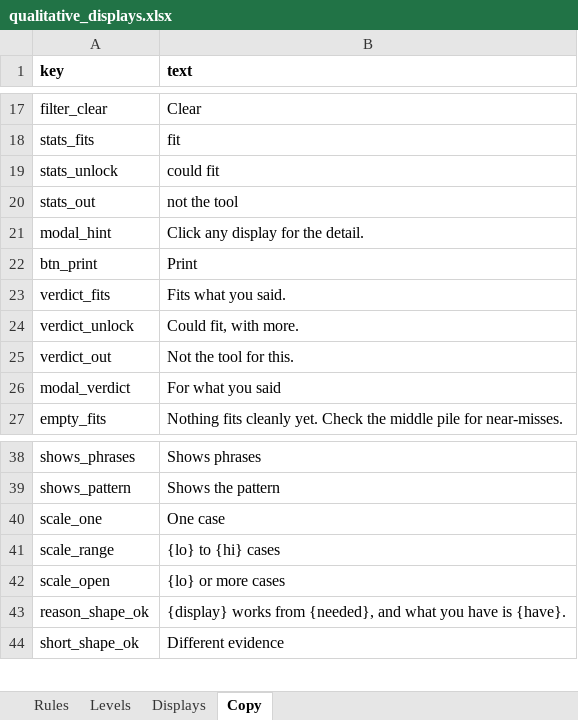
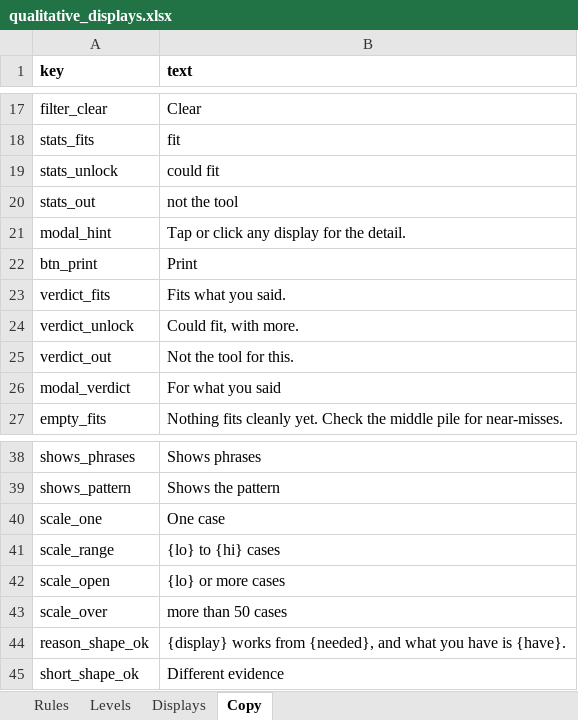
Before and after one commit to lwylie01/my-site, an Excel workbook: qualpicker/data/qualitative_displays.xlsx, sheet Copy, drawn as a sheet; only a part is shown, gaps mark what is left out; values as stored, in another font and other column widths than the file's, no borders; the diff names each change by its address in the sheet, - before the commit and + after, or states it on an @@ line.

```diff
--- a/qualpicker/data/qualitative_displays.xlsx (sheet Copy)
+++ b/qualpicker/data/qualitative_displays.xlsx (sheet Copy)
-B21 (text): Click any display for the detail.
+B21 (text): Tap or click any display for the detail.
+row 43: scale_over | more than 50 cases
```
Also changed, not shown: evalpicker/data/evaluation_approaches.xlsx, formatpicker/data/delivery_formats.xlsx, 9 other files.
